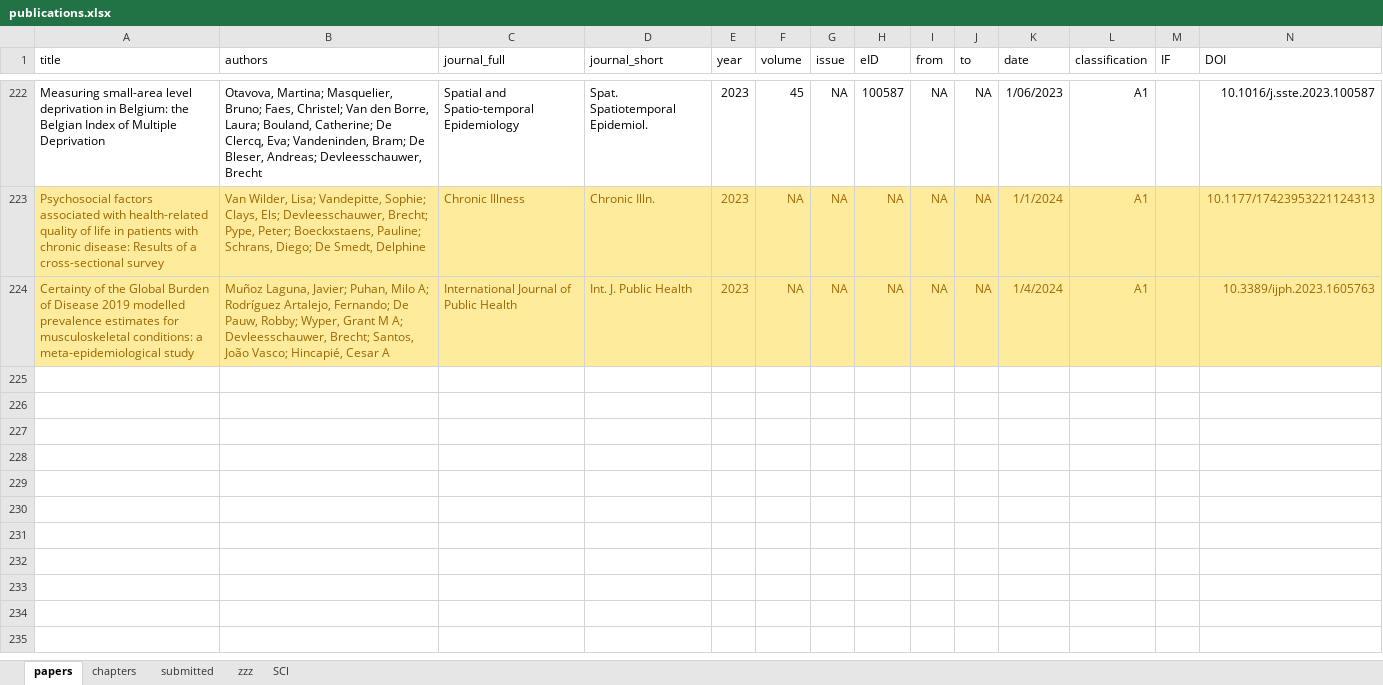
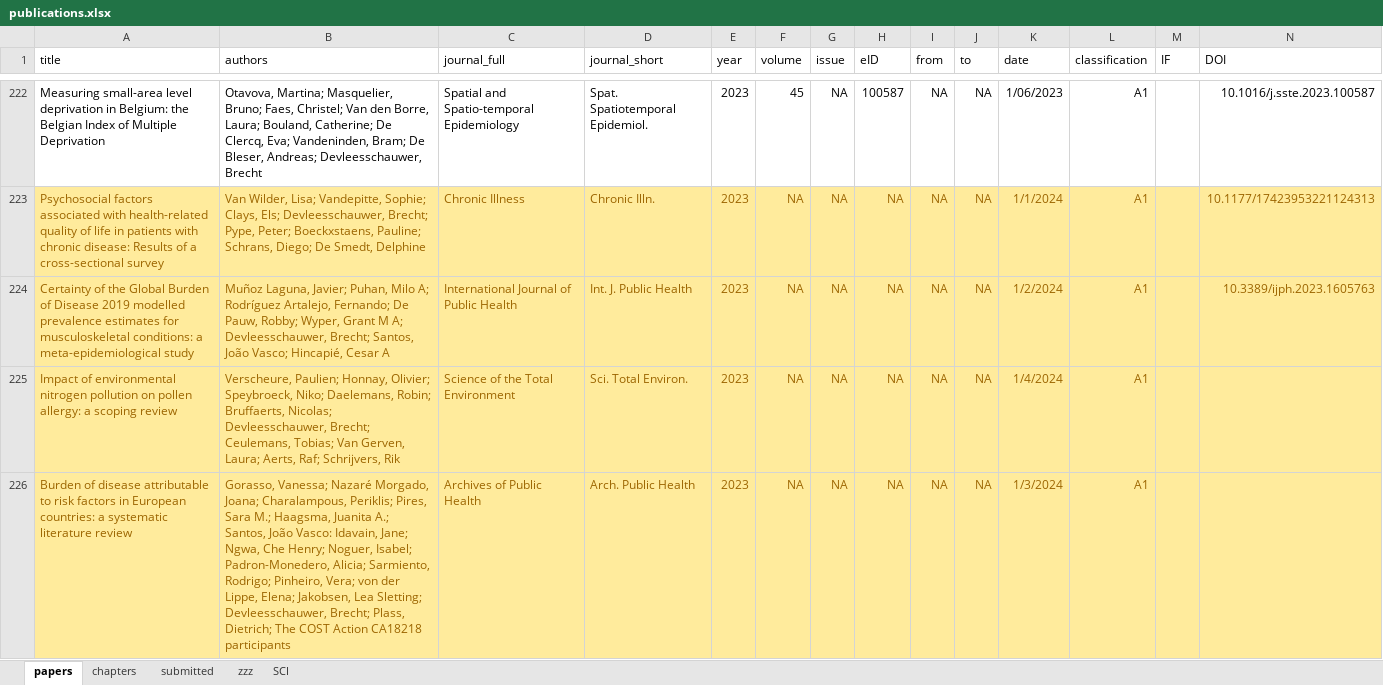
Before and after one commit to brechtdv/brechtdv.github.io, an Excel workbook: publications.xlsx, sheet papers, drawn as a sheet; only a part is shown, gaps mark what is left out; values as stored, in another font and other column widths than the file's, no borders; conditional formats and table styles not drawn; rows hold the shown columns only; the diff names each change by its address in the sheet, - before the commit and + after, or states it on an @@ line.

```diff
--- a/publications.xlsx (sheet papers)
+++ b/publications.xlsx (sheet papers)
-K224 (date): 1/4/2024
+K224 (date): 1/2/2024
+row 225: Impact of environmental nitrogen pollution on pollen allergy: a scoping review | Verscheure, Paulien; Honnay, Olivier; Speybroeck, Niko; Daelemans, Robin; Bruffaerts, Nicolas; Devleesschauwer, Brecht; Ceulemans, Tobias; Van Gerven, Laura; Aerts, Raf; Schrijvers, Rik | Science of the Total Environment | Sci. Total Environ. | 2023 | NA | NA | NA | NA | NA | 1/4/2024 | A1
+row 226: Burden of disease attributable to risk factors in European countries: a systematic literature review | Gorasso, Vanessa; Nazaré Morgado, Joana; Charalampous, Periklis; Pires, Sara M.; Haagsma, Juanita A.; Santos, João Vasco: Idavain, Jane; Ngwa, Che Henry; Noguer, Isabel; Padron-Monedero, Alicia; Sarmiento, Rodrigo; Pinheiro, Vera; von der Lippe, Elena; Jakobsen, Lea Sletting; Devleesschauwer, Brecht; Plass, Dietrich; The COST Action CA18218 participants | Archives of Public Health | Arch. Public Health | 2023 | NA | NA | NA | NA | NA | 1/3/2024 | A1
```
Also changed, not shown: sheet submitted, sheet SCI, sheet chapters, sheet zzz, 2 other files.
